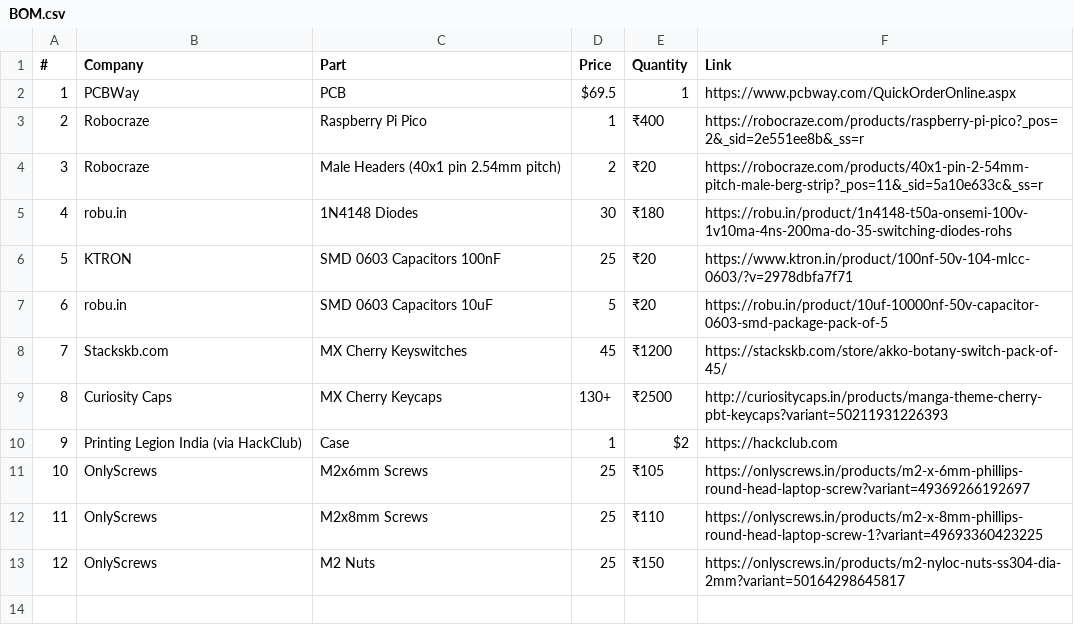
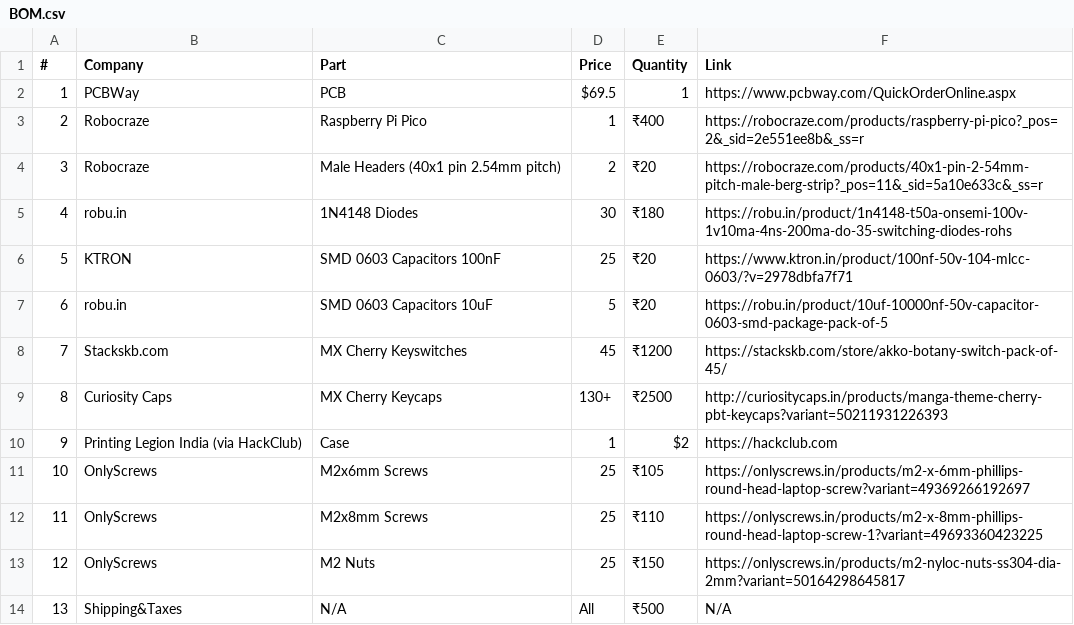
Before and after one commit to tharejarehan0-a11y/Keypad, a CSV file: BOM.csv, drawn as a sheet.

Commit message:
Add shipping and taxes entry to BOM.csv

```diff
--- a/BOM.csv
+++ b/BOM.csv
@@ -13 +13,2 @@
 12,OnlyScrews,M2 Nuts,25,₹150,https://onlyscrews.in/products/m2-nyloc-nuts-ss304-dia-2mm?variant=50164298645817
+13,Shipping&Taxes,N/A,All,₹500,N/A
```
